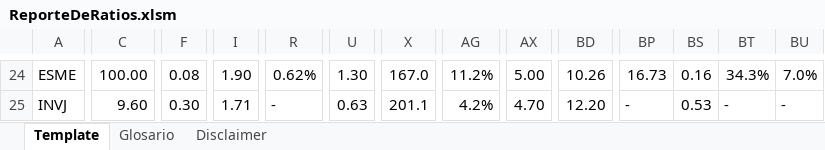
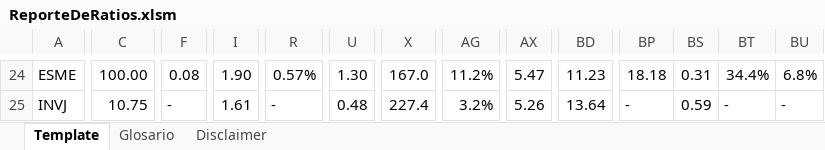
Before and after one commit to invertironlineargentina/APISamples, an Excel workbook: excel/ReporteDeRatios.xlsm, sheet Template, drawn as a sheet; only a part is shown, gaps mark what is left out; values as stored, in another font and other column widths than the file's, no cell formats; charts and pictures not drawn; the diff covers the shown part only; the diff names each change by its address in the sheet, - before the commit and + after, or states it on an @@ line.

```diff
--- a/excel/ReporteDeRatios.xlsm (sheet Template)
+++ b/excel/ReporteDeRatios.xlsm (sheet Template)
-R24: 0.62%
+R24: 0.57%
-AX24: 5.00
+AX24: 5.47
-BD24: 10.26
+BD24: 11.23
-BP24: 16.73
+BP24: 18.18
-BS24: 0.16
+BS24: 0.31
-BT24: 34.3%
+BT24: 34.4%
-BU24: 7.0%
+BU24: 6.8%
-C25: 9.60
+C25: 10.75
-F25: 0.30
+F25: -
-I25: 1.71
+I25: 1.61
-U25: 0.63
+U25: 0.48
-X25: 201.1
+X25: 227.4
-AG25: 4.2%
+AG25: 3.2%
-AX25: 4.70
+AX25: 5.26
-BD25: 12.20
+BD25: 13.64
-BS25: 0.53
+BS25: 0.59
```
Also changed, not shown: 16 added rows, 14 removed rows and 853 edited cells elsewhere in this sheet, cell formats, charts or pictures.
